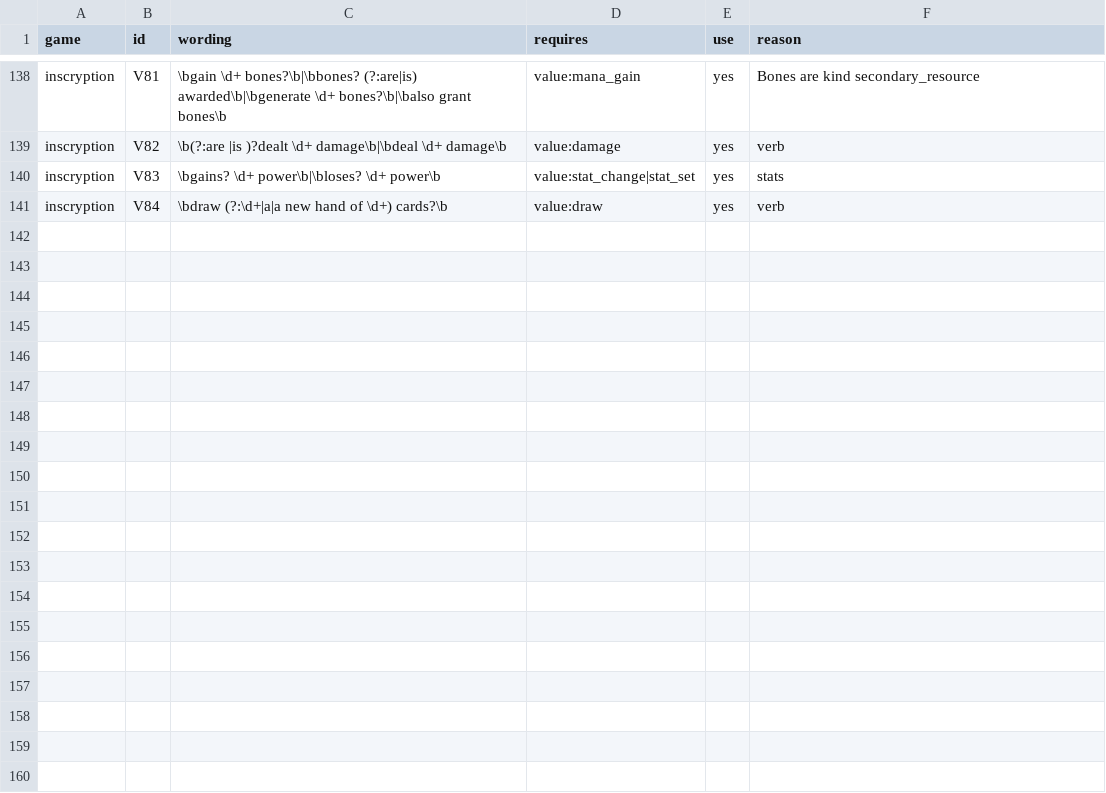
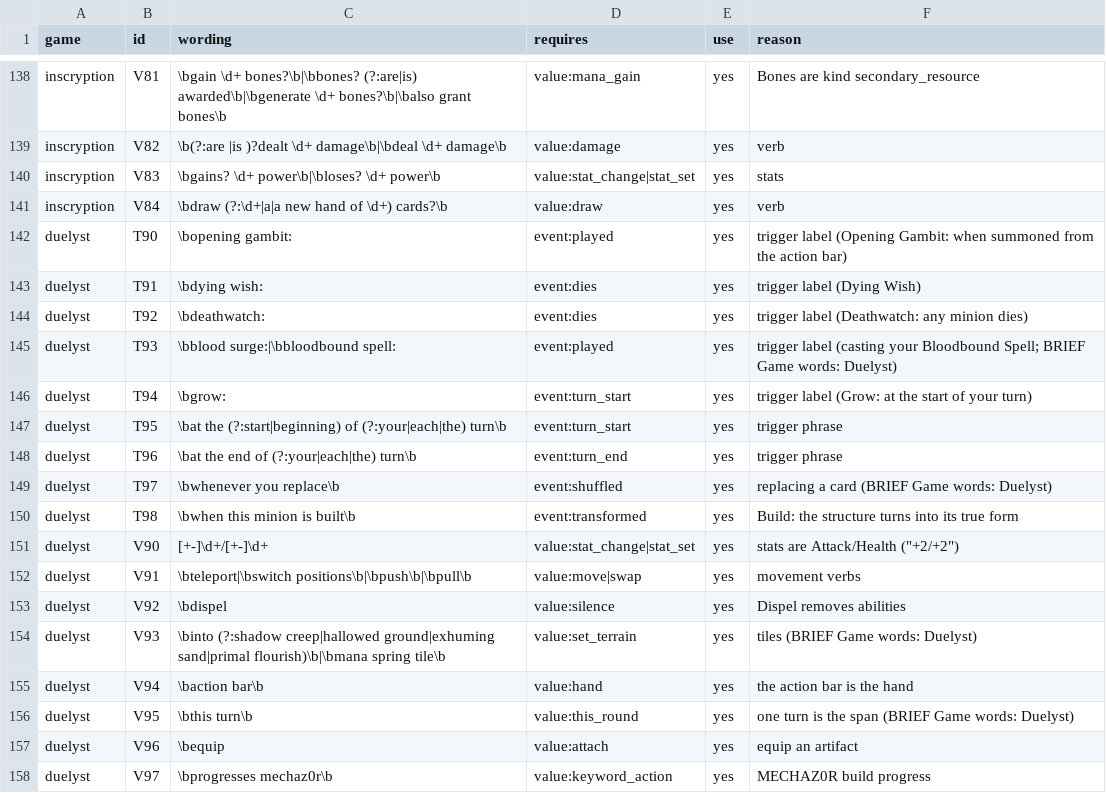
Before and after one commit to npgeorgiou/three-bases, a TSV file: library/cards_db/patterns/patterns.tsv, drawn as a sheet; only a part is shown, gaps mark what is left out; the diff names each change by its address in the sheet, - before the commit and + after, or states it on an @@ line.

```diff
--- a/library/cards_db/patterns/patterns.tsv
+++ b/library/cards_db/patterns/patterns.tsv
+row 142: duelyst | T90 | \bopening gambit: | event:played | yes | trigger label (Opening Gambit: when summoned from the action bar)
+row 143: duelyst | T91 | \bdying wish: | event:dies | yes | trigger label (Dying Wish)
+row 144: duelyst | T92 | \bdeathwatch: | event:dies | yes | trigger label (Deathwatch: any minion dies)
+row 145: duelyst | T93 | \bblood surge:|\bbloodbound spell: | event:played | yes | trigger label (casting your Bloodbound Spell; BRIEF Game words: Duelyst)
+row 146: duelyst | T94 | \bgrow: | event:turn_start | yes | trigger label (Grow: at the start of your turn)
+row 147: duelyst | T95 | \bat the (?:start|beginning) of (?:your|each|the) turn\b | event:turn_start | yes | trigger phrase
+row 148: duelyst | T96 | \bat the end of (?:your|each|the) turn\b | event:turn_end | yes | trigger phrase
+row 149: duelyst | T97 | \bwhenever you replace\b | event:shuffled | yes | replacing a card (BRIEF Game words: Duelyst)
+row 150: duelyst | T98 | \bwhen this minion is built\b | event:transformed | yes | Build: the structure turns into its true form
+row 151: duelyst | V90 | [+-]\d+/[+-]\d+ | value:stat_change|stat_set | yes | stats are Attack/Health ("+2/+2")
+row 152: duelyst | V91 | \bteleport|\bswitch positions\b|\bpush\b|\bpull\b | value:move|swap | yes | movement verbs
+row 153: duelyst | V92 | \bdispel | value:silence | yes | Dispel removes abilities
+row 154: duelyst | V93 | \binto (?:shadow creep|hallowed ground|exhuming sand|primal flourish)\b|\bmana spring tile\b | value:set_terrain | yes | tiles (BRIEF Game words: Duelyst)
+row 155: duelyst | V94 | \baction bar\b | value:hand | yes | the action bar is the hand
+row 156: duelyst | V95 | \bthis turn\b | value:this_round | yes | one turn is the span (BRIEF Game words: Duelyst)
+row 157: duelyst | V96 | \bequip | value:attach | yes | equip an artifact
+row 158: duelyst | V97 | \bprogresses mechaz0r\b | value:keyword_action | yes | MECHAZ0R build progress
```
Also changed, not shown: 6 other files.
